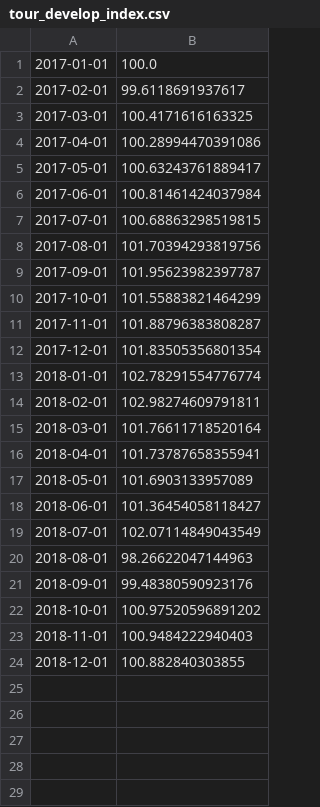
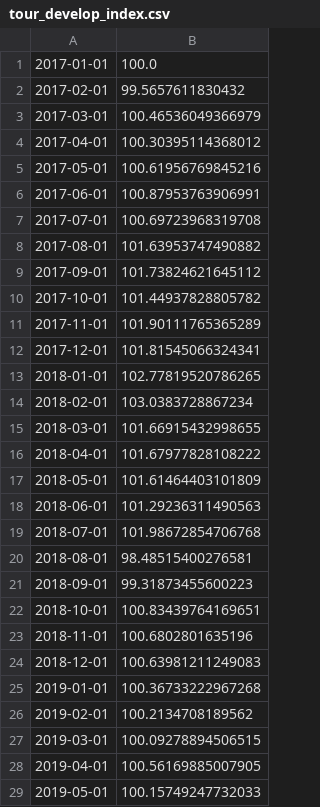
Before and after one commit to thedognexttothetrashcan/wok, a CSV file: www/data/cheng_de/tour_develop_index.csv, drawn as a sheet; only a part is shown; the diff covers the shown part only.

```diff
--- a/www/data/cheng_de/tour_develop_index.csv
+++ b/www/data/cheng_de/tour_develop_index.csv
@@ -1,24 +1,29 @@
 2017-01-01,100.0
-2017-02-01,99.6118691937617
-2017-03-01,100.4171616163325
-2017-04-01,100.28994470391086
-2017-05-01,100.63243761889417
-2017-06-01,100.81461424037984
-2017-07-01,100.68863298519815
-2017-08-01,101.70394293819756
-2017-09-01,101.95623982397787
-2017-10-01,101.55883821464299
-2017-11-01,101.88796383808287
-2017-12-01,101.83505356801354
-2018-01-01,102.78291554776774
-2018-02-01,102.98274609791811
-2018-03-01,101.76611718520164
-2018-04-01,101.73787658355941
-2018-05-01,101.6903133957089
-2018-06-01,101.36454058118427
-2018-07-01,102.07114849043549
-2018-08-01,98.26622047144963
-2018-09-01,99.48380590923176
-2018-10-01,100.97520596891202
-2018-11-01,100.9484222940403
-2018-12-01,100.882840303855
+2017-02-01,99.5657611830432
+2017-03-01,100.46536049366979
+2017-04-01,100.30395114368012
+2017-05-01,100.61956769845216
+2017-06-01,100.87953763906991
+2017-07-01,100.69723968319708
+2017-08-01,101.63953747490882
+2017-09-01,101.73824621645112
+2017-10-01,101.44937828805782
+2017-11-01,101.90111765365289
+2017-12-01,101.81545066324341
+2018-01-01,102.77819520786265
+2018-02-01,103.0383728867234
+2018-03-01,101.66915432998655
+2018-04-01,101.67977828108222
+2018-05-01,101.61464403101809
+2018-06-01,101.29236311490563
+2018-07-01,101.98672854706768
+2018-08-01,98.48515400276581
+2018-09-01,99.31873455600223
+2018-10-01,100.83439764169651
+2018-11-01,100.6802801635196
+2018-12-01,100.63981211249083
+2019-01-01,100.36733222967268
+2019-02-01,100.2134708189562
+2019-03-01,100.09278894506515
+2019-04-01,100.56169885007905
+2019-05-01,100.15749247732033
```
Also changed, not shown: 3 added rows elsewhere in this file, 11 other files.
